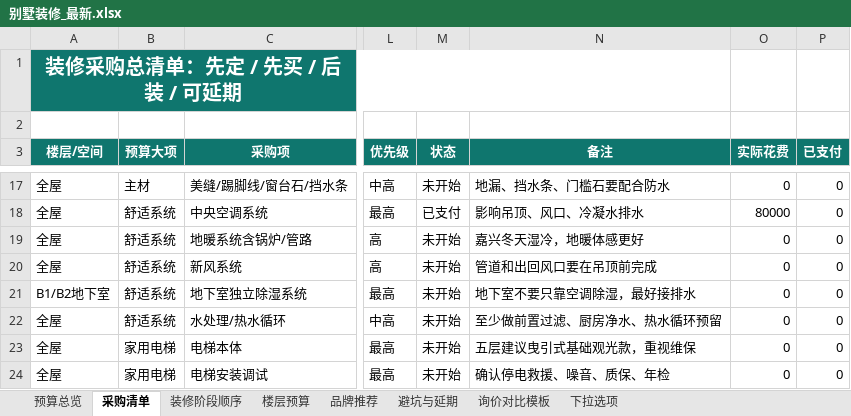
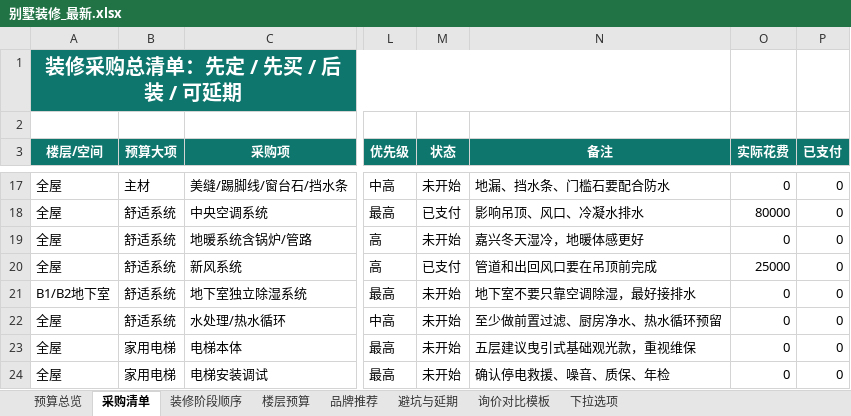
Before and after one commit to lxlhero/house-design-app, an Excel workbook: backend/data/别墅装修_最新.xlsx, sheet 采购清单, drawn as a sheet; only a part is shown, gaps mark what is left out; values as stored, in another font and other column widths than the file's, no borders; conditional formats and table styles not drawn; the diff names each change by its address in the sheet, - before the commit and + after, or states it on an @@ line.

```diff
--- a/backend/data/别墅装修_最新.xlsx (sheet 采购清单)
+++ b/backend/data/别墅装修_最新.xlsx (sheet 采购清单)
-M20 (状态): 未开始
+M20 (状态): 已支付
-O20 (实际花费): 0
+O20 (实际花费): 25000
```
Also changed, not shown: 4 other files.
